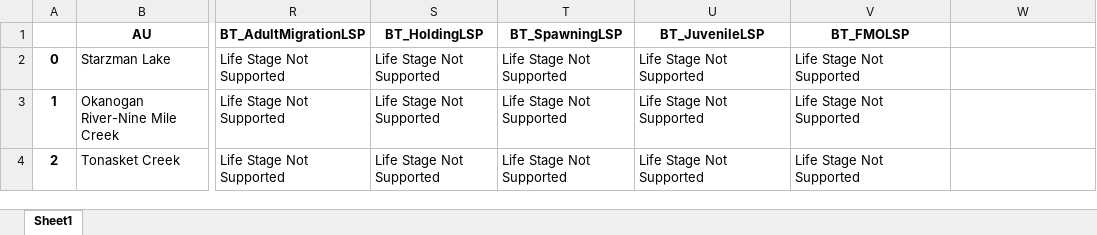
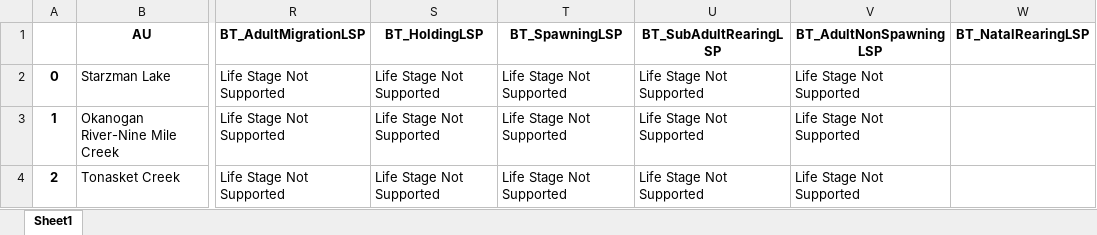
Before and after one commit to Upper-Columbia-Salmon-Recovery-Board/Prioritization_Step2_Data_Tool, an Excel workbook: AU_life_stage_priorities.xlsx, sheet Sheet1, drawn as a sheet; only a part is shown, gaps mark what is left out; values as stored, in another font and other column widths than the file's, no borders; the diff names each change by its address in the sheet, - before the commit and + after, or states it on an @@ line.

```diff
--- a/AU_life_stage_priorities.xlsx (sheet Sheet1)
+++ b/AU_life_stage_priorities.xlsx (sheet Sheet1)
-U1: BT_JuvenileLSP
+U1: BT_SubAdultRearingLSP
-V1: BT_FMOLSP
+V1: BT_AdultNonSpawningLSP
-W1: (empty)
+W1: BT_NatalRearingLSP
```
Also changed, not shown: Action_Category_and_Type_Crosswalk.xlsx, Confinement_Scores.xlsx, 9 other files.
